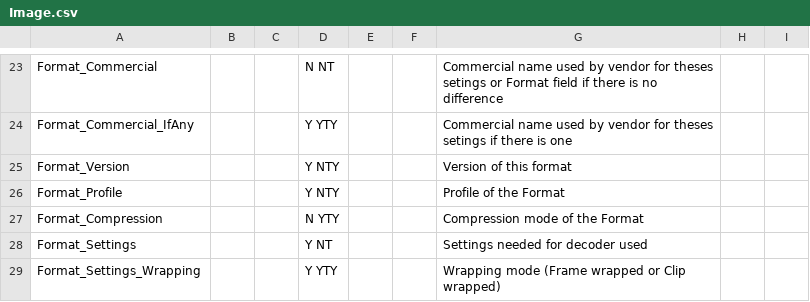
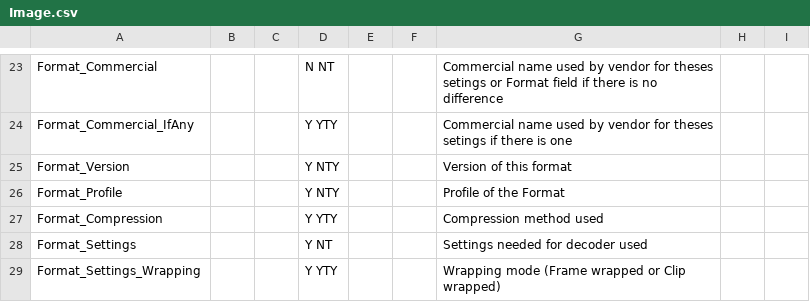
Before and after one commit to MediaArea/MediaInfoLib, a CSV file: Source/Resource/Text/Stream/Image.csv, drawn as a sheet; only a part is shown, gaps mark what is left out.

Commit message:
Show image compression method (was hidden by default)

```diff
--- a/Source/Resource/Text/Stream/Image.csv
+++ b/Source/Resource/Text/Stream/Image.csv
@@ -26,3 +26,3 @@ Format_Version;;;Y NTY;;;Version of this format
 Format_Profile;;;Y NTY;;;Profile of the Format
-Format_Compression;;;N YTY;;;Compression mode of the Format
+Format_Compression;;;Y YTY;;;Compression method used
 Format_Settings;;;Y NT;;;Settings needed for decoder used
```
Also changed, not shown: Source/Resource/Text/Stream/Video.csv, 1 other file.
